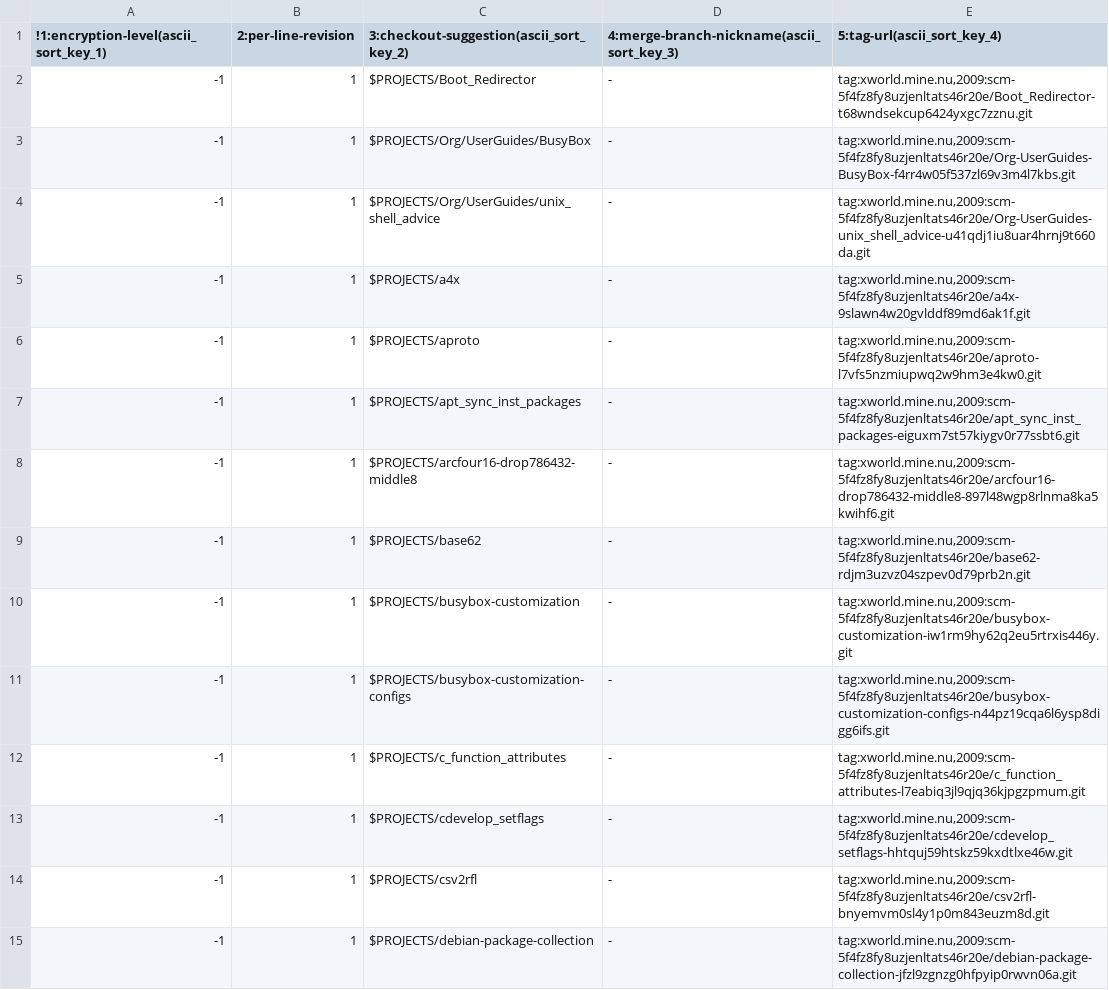
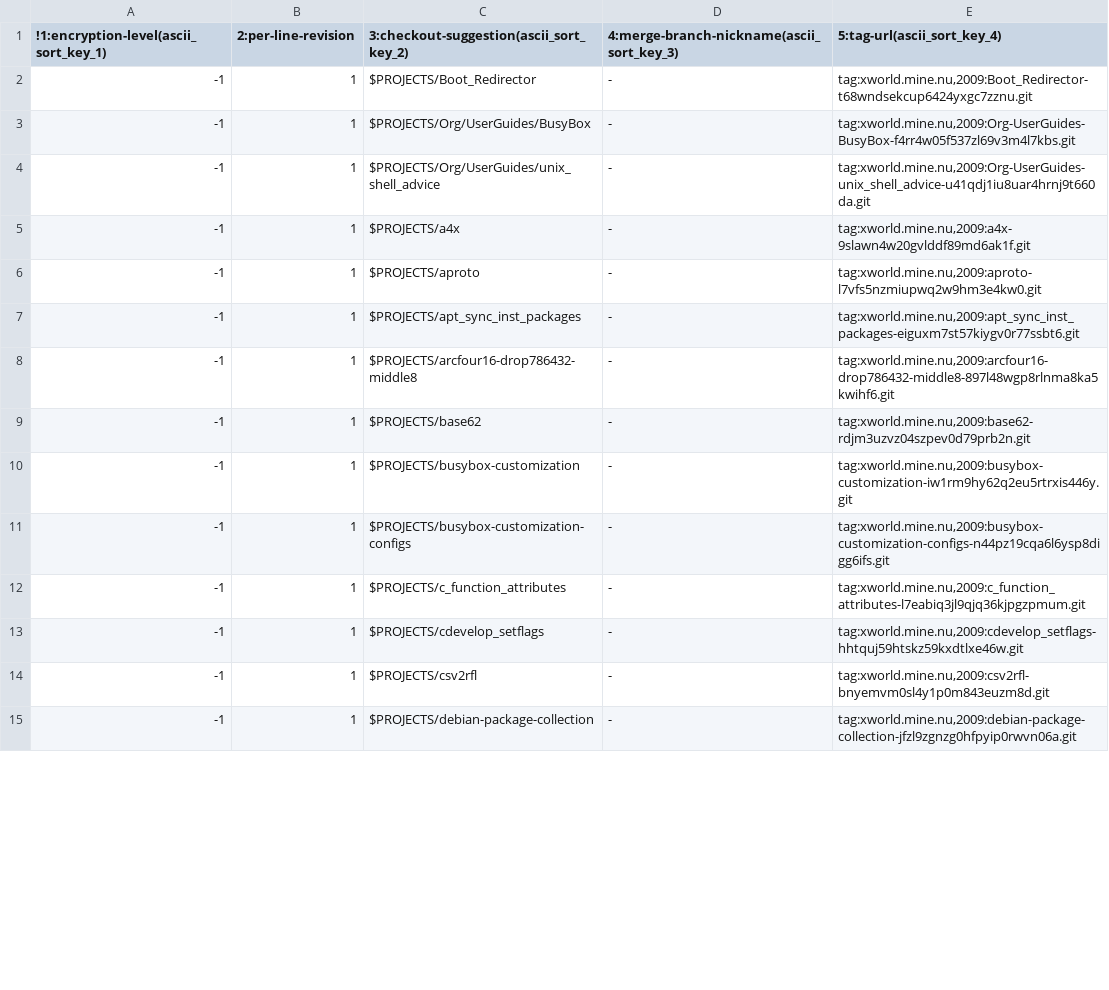
Before and after one commit to guenther-brunthaler/tilde_root-someplace-meta--commits-qhs03buett12xusmwmh94jghc, a TSV file: repos.tsv, drawn as a sheet; only a part is shown; the diff covers the shown part only.

Commit message:
Get rid of one unnecessary level of namespacing
All rpo-URIs have been using the namespace scm-5f4fz8fy8uzjenltats46r20e
until now.

However, this namespace is pointless because every repository's name
contains a UUID, and will therefore be unique anyway!

So let's drop the namespace. URNs are not directories where some logical
structure needs to be implemented. They just need to be unique. And this
is already the fact here.

Therefore, strip the "tag:"-URN prefix down to the bare mininum.

```diff
--- a/repos.tsv
+++ b/repos.tsv
@@ -1,15 +1,15 @@
 !1:encryption-level(ascii_sort_key_1)	2:per-line-revision	3:checkout-suggestion(ascii_sort_key_2)	4:merge-branch-nickname(ascii_sort_key_3)	5:tag-url(ascii_sort_key_4)
--1	1	$PROJECTS/Boot_Redirector	-	tag:xworld.mine.nu,2009:scm-5f4fz8fy8uzjenltats46r20e/Boot_Redirector-t68wndsekcup6424yxgc7zznu.git
--1	1	$PROJECTS/Org/UserGuides/BusyBox	-	tag:xworld.mine.nu,2009:scm-5f4fz8fy8uzjenltats46r20e/Org-UserGuides-BusyBox-f4rr4w05f537zl69v3m4l7kbs.git
--1	1	$PROJECTS/Org/UserGuides/unix_shell_advice	-	tag:xworld.mine.nu,2009:scm-5f4fz8fy8uzjenltats46r20e/Org-UserGuides-unix_shell_advice-u41qdj1iu8uar4hrnj9t660da.git
--1	1	$PROJECTS/a4x	-	tag:xworld.mine.nu,2009:scm-5f4fz8fy8uzjenltats46r20e/a4x-9slawn4w20gvlddf89md6ak1f.git
--1	1	$PROJECTS/aproto	-	tag:xworld.mine.nu,2009:scm-5f4fz8fy8uzjenltats46r20e/aproto-l7vfs5nzmiupwq2w9hm3e4kw0.git
--1	1	$PROJECTS/apt_sync_inst_packages	-	tag:xworld.mine.nu,2009:scm-5f4fz8fy8uzjenltats46r20e/apt_sync_inst_packages-eiguxm7st57kiygv0r77ssbt6.git
--1	1	$PROJECTS/arcfour16-drop786432-middle8	-	tag:xworld.mine.nu,2009:scm-5f4fz8fy8uzjenltats46r20e/arcfour16-drop786432-middle8-897l48wgp8rlnma8ka5kwihf6.git
--1	1	$PROJECTS/base62	-	tag:xworld.mine.nu,2009:scm-5f4fz8fy8uzjenltats46r20e/base62-rdjm3uzvz04szpev0d79prb2n.git
--1	1	$PROJECTS/busybox-customization	-	tag:xworld.mine.nu,2009:scm-5f4fz8fy8uzjenltats46r20e/busybox-customization-iw1rm9hy62q2eu5rtrxis446y.git
--1	1	$PROJECTS/busybox-customization-configs	-	tag:xworld.mine.nu,2009:scm-5f4fz8fy8uzjenltats46r20e/busybox-customization-configs-n44pz19cqa6l6ysp8digg6ifs.git
--1	1	$PROJECTS/c_function_attributes	-	tag:xworld.mine.nu,2009:scm-5f4fz8fy8uzjenltats46r20e/c_function_attributes-l7eabiq3jl9qjq36kjpgzpmum.git
--1	1	$PROJECTS/cdevelop_setflags	-	tag:xworld.mine.nu,2009:scm-5f4fz8fy8uzjenltats46r20e/cdevelop_setflags-hhtquj59htskz59kxdtlxe46w.git
--1	1	$PROJECTS/csv2rfl	-	tag:xworld.mine.nu,2009:scm-5f4fz8fy8uzjenltats46r20e/csv2rfl-bnyemvm0sl4y1p0m843euzm8d.git
--1	1	$PROJECTS/debian-package-collection	-	tag:xworld.mine.nu,2009:scm-5f4fz8fy8uzjenltats46r20e/debian-package-collection-jfzl9zgnzg0hfpyip0rwvn06a.git
+-1	1	$PROJECTS/Boot_Redirector	-	tag:xworld.mine.nu,2009:Boot_Redirector-t68wndsekcup6424yxgc7zznu.git
+-1	1	$PROJECTS/Org/UserGuides/BusyBox	-	tag:xworld.mine.nu,2009:Org-UserGuides-BusyBox-f4rr4w05f537zl69v3m4l7kbs.git
+-1	1	$PROJECTS/Org/UserGuides/unix_shell_advice	-	tag:xworld.mine.nu,2009:Org-UserGuides-unix_shell_advice-u41qdj1iu8uar4hrnj9t660da.git
+-1	1	$PROJECTS/a4x	-	tag:xworld.mine.nu,2009:a4x-9slawn4w20gvlddf89md6ak1f.git
+-1	1	$PROJECTS/aproto	-	tag:xworld.mine.nu,2009:aproto-l7vfs5nzmiupwq2w9hm3e4kw0.git
+-1	1	$PROJECTS/apt_sync_inst_packages	-	tag:xworld.mine.nu,2009:apt_sync_inst_packages-eiguxm7st57kiygv0r77ssbt6.git
+-1	1	$PROJECTS/arcfour16-drop786432-middle8	-	tag:xworld.mine.nu,2009:arcfour16-drop786432-middle8-897l48wgp8rlnma8ka5kwihf6.git
+-1	1	$PROJECTS/base62	-	tag:xworld.mine.nu,2009:base62-rdjm3uzvz04szpev0d79prb2n.git
+-1	1	$PROJECTS/busybox-customization	-	tag:xworld.mine.nu,2009:busybox-customization-iw1rm9hy62q2eu5rtrxis446y.git
+-1	1	$PROJECTS/busybox-customization-configs	-	tag:xworld.mine.nu,2009:busybox-customization-configs-n44pz19cqa6l6ysp8digg6ifs.git
+-1	1	$PROJECTS/c_function_attributes	-	tag:xworld.mine.nu,2009:c_function_attributes-l7eabiq3jl9qjq36kjpgzpmum.git
+-1	1	$PROJECTS/cdevelop_setflags	-	tag:xworld.mine.nu,2009:cdevelop_setflags-hhtquj59htskz59kxdtlxe46w.git
+-1	1	$PROJECTS/csv2rfl	-	tag:xworld.mine.nu,2009:csv2rfl-bnyemvm0sl4y1p0m843euzm8d.git
+-1	1	$PROJECTS/debian-package-collection	-	tag:xworld.mine.nu,2009:debian-package-collection-jfzl9zgnzg0hfpyip0rwvn06a.git
```
Also changed, not shown: 59 edited cells elsewhere in this file, 3 other files.
